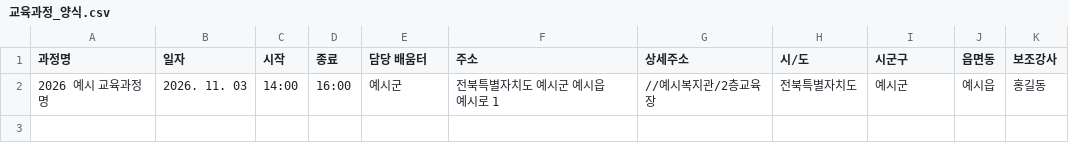
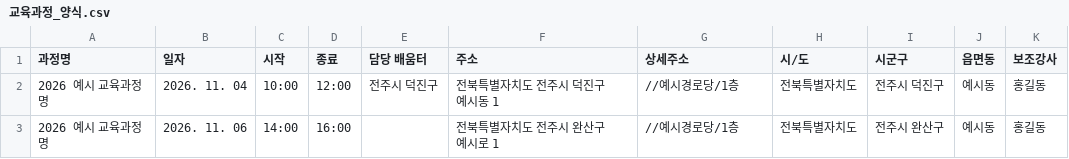
Before and after one commit to youngseony/auto_register, a CSV file: 샘플/교육과정_양식.csv, drawn as a sheet.

```diff
--- a/샘플/교육과정_양식.csv
+++ b/샘플/교육과정_양식.csv
@@ -1,2 +1,3 @@
 과정명,일자,시작,종료,담당 배움터,주소,상세주소,시/도,시군구,읍면동,보조강사
-2026 예시 교육과정명,2026. 11. 03,14:00,16:00,예시군,전북특별자치도 예시군 예시읍 예시로 1,//예시복지관/2층교육장,전북특별자치도,예시군,예시읍,홍길동
+2026 예시 교육과정명,2026. 11. 04,10:00,12:00,전주시 덕진구,전북특별자치도 전주시 덕진구 예시동 1,//예시경로당/1층,전북특별자치도,전주시 덕진구,예시동,홍길동
+2026 예시 교육과정명,2026. 11. 06,14:00,16:00,,전북특별자치도 전주시 완산구 예시로 1,//예시경로당/1층,전북특별자치도,전주시 완산구,예시동,홍길동
```
Also changed, not shown: 5 other files.
